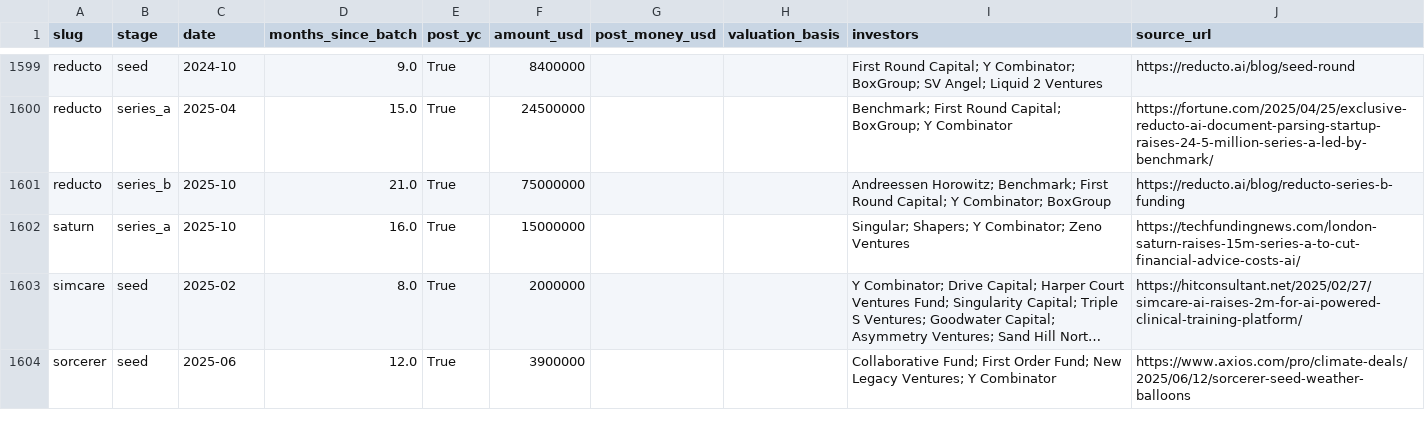
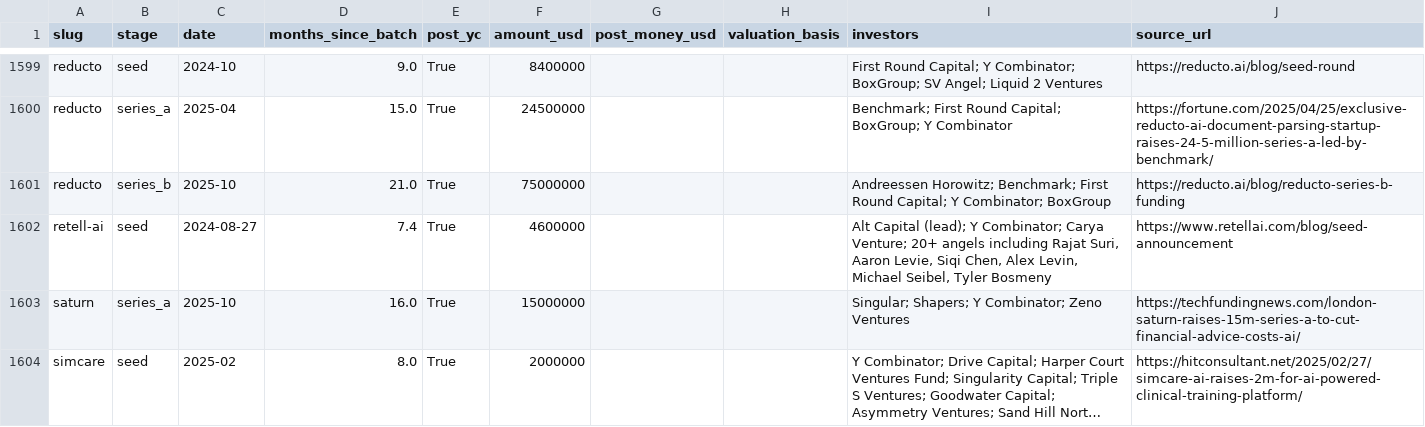
Before and after one commit to edison16a/yc-startup-life, a CSV file: data/rounds.csv, drawn as a sheet; only a part is shown, gaps mark what is left out; the shorter side is filled out with more unchanged rows; long unchanged cells end in ….

```diff
--- a/data/rounds.csv
+++ b/data/rounds.csv
@@ -1601,2 +1601,3 @@ reducto,series_a,2025-04,15.0,True,24500000,,,Benchmark; First Round Capital; Bo
 reducto,series_b,2025-10,21.0,True,75000000,,,Andreessen Horowitz; Benchmark; First Round Capital; Y Combinator; BoxGroup,https://reducto.ai/blog/reducto-series-b-funding
+retell-ai,seed,2024-08-27,7.4,True,4600000,,,"Alt Capital (lead); Y Combinator; Carya Venture; 20+ angels including Rajat Suri, Aaron Levie, Siqi Chen, Alex Levin, Michael Seibel, Tyler Bosmeny",https://www.retellai.com/blog/seed-announcement
 saturn,series_a,2025-10,16.0,True,15000000,,,Singular; Shapers; Y Combinator; Zeno Ventures,https://techfundingnews.com/london-saturn-raises-15m-series-a-to-cut-financial-advice-costs-ai/
```
Also changed, not shown: data/competitors.csv, data/founders.csv, 4 other files.
